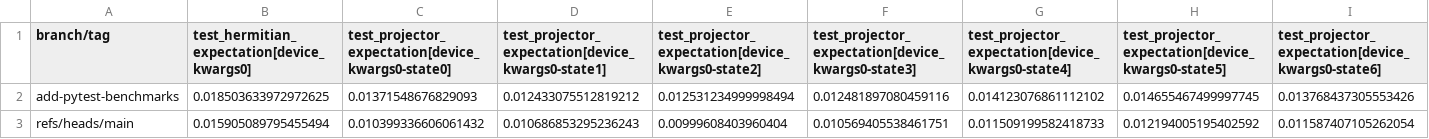
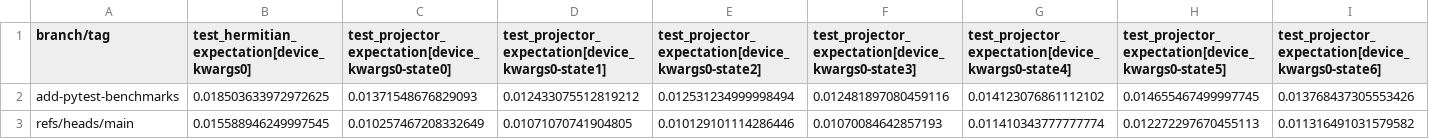
Before and after one commit to PennyLaneAI/pennylane-benchmarks, a CSV file: pennylane_benchmarks/device-tests-default.qubit.legacy-None-3.9-benchmarks/all_runtimes.csv, drawn as a sheet; only a part is shown; removed rows and columns are numbered as before the commit, all else as after; rows hold the shown columns only; the diff names each change by its address in the sheet, - before the commit and + after, or states it on an @@ line.

```diff
--- a/pennylane_benchmarks/device-tests-default.qubit.legacy-None-3.9-benchmarks/all_runtimes.csv
+++ b/pennylane_benchmarks/device-tests-default.qubit.legacy-None-3.9-benchmarks/all_runtimes.csv
-row 3: refs/heads/main | 0.015905089795455494 | 0.010399336606061432 | 0.010686853295236243 | 0.00999608403960404 | 0.010569405538461751 | 0.011509199582418733 | 0.012194005195402592 | 0.011587407105262054
+row 3: refs/heads/main | 0.015588946249997545 | 0.010257467208332649 | 0.01071070741904805 | 0.010129101114286446 | 0.01070084642857193 | 0.011410343777777774 | 0.012272297670455113 | 0.011316491031579582
```
Also changed, not shown: pennylane_benchmarks/device-tests-default.mixed-None-3.9-benchmarks/all_runtimes.csv, pennylane_benchmarks/device-tests-default.qubit.autograd-None-3.9-benchmarks/all_runtimes.csv, 22 other files.
